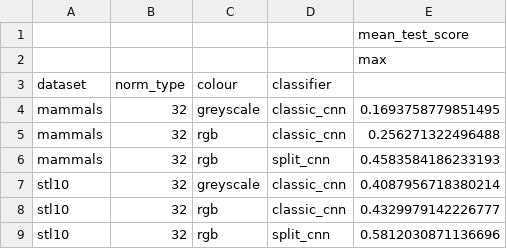
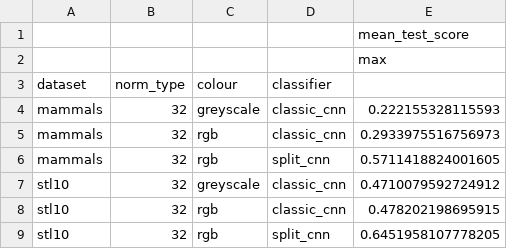
Before and after one commit to Detriatis/computer_vision, a CSV file: results/hyperopt/aggregated_results/cnn_aggregated_results.csv, drawn as a sheet.

```diff
--- a/results/hyperopt/aggregated_results/cnn_aggregated_results.csv
+++ b/results/hyperopt/aggregated_results/cnn_aggregated_results.csv
@@ -3,7 +3,7 @@
 dataset,norm_type,colour,classifier,
-mammals,32,greyscale,classic_cnn,0.1693758779851495
-mammals,32,rgb,classic_cnn,0.256271322496488
-mammals,32,rgb,split_cnn,0.4583584186233193
-stl10,32,greyscale,classic_cnn,0.4087956718380214
-stl10,32,rgb,classic_cnn,0.4329979142226777
-stl10,32,rgb,split_cnn,0.5812030871136696
+mammals,32,greyscale,classic_cnn,0.222155328115593
+mammals,32,rgb,classic_cnn,0.2933975516756973
+mammals,32,rgb,split_cnn,0.5711418824001605
+stl10,32,greyscale,classic_cnn,0.4710079592724912
+stl10,32,rgb,classic_cnn,0.478202198695915
+stl10,32,rgb,split_cnn,0.6451958107778205
```
Also changed, not shown: results/fullmodel/cnn_fullmodel.csv, results/fullmodel/split_cnn_0/confusion_matrix.csv, 27 other files.
